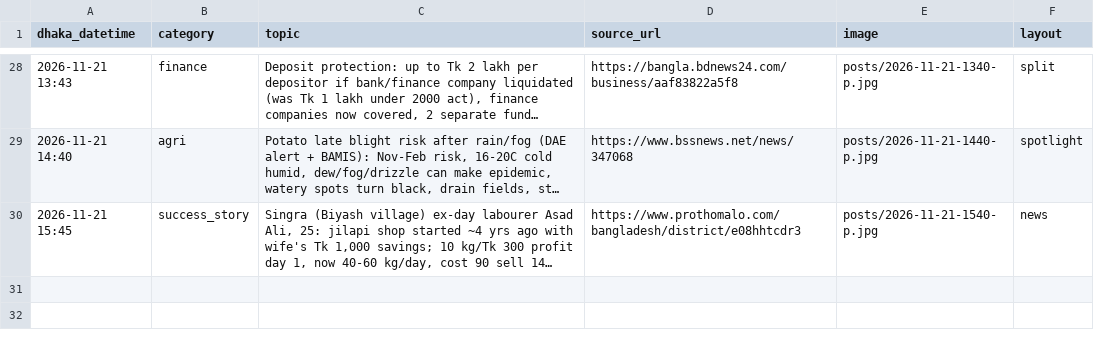
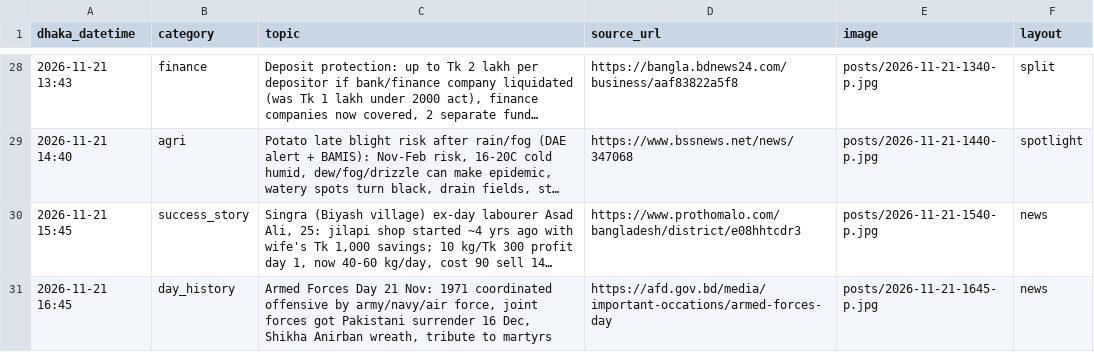
Before and after one commit to Rajibnt/codexnatore, a CSV file: ready/log.csv, drawn as a sheet; only a part is shown, gaps mark what is left out; long unchanged cells end in …; the diff names each change by its address in the sheet, - before the commit and + after, or states it on an @@ line.

```diff
--- a/ready/log.csv
+++ b/ready/log.csv
+row 31: 2026-11-21 16:45 | day_history | Armed Forces Day 21 Nov: 1971 coordinated offensive by army/navy/air force, joint forces got Pakistani surrender 16 Dec, Shikha Anirban wreath, tribute to martyrs | https://afd.gov.bd/media/important-occations/armed-forces-day | posts/2026-11-21-1645-p.jpg | news
```
Also changed, not shown: 3 other files.
